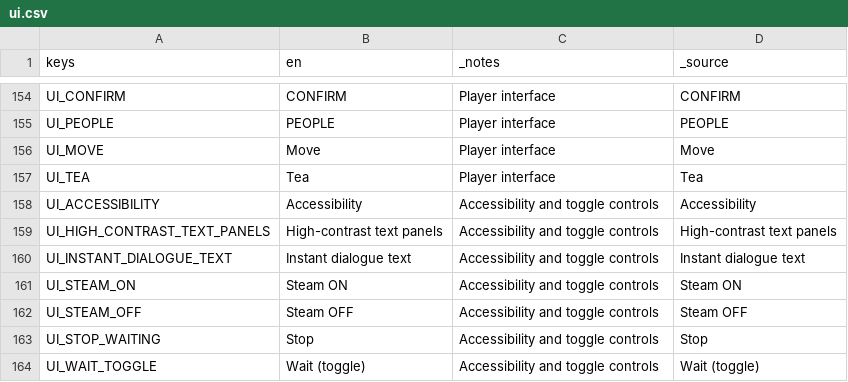
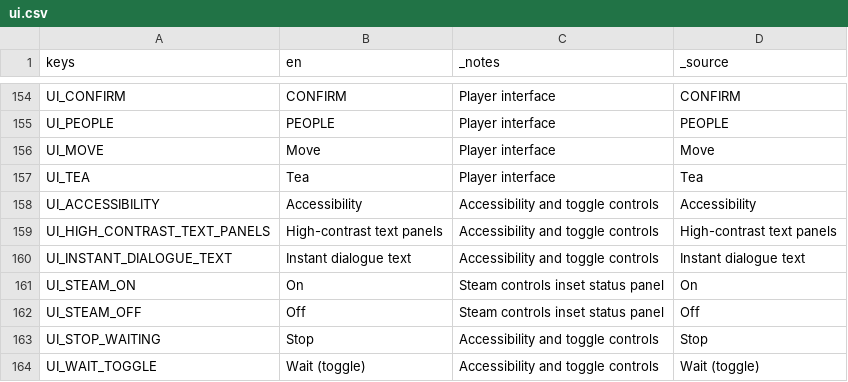
Before and after one commit to jkeywo/the-incredible-diary, a CSV file: localisation/ui.csv, drawn as a sheet; only a part is shown, gaps mark what is left out.

Commit message:
Integrate steam status panel and label interaction targets

```diff
--- a/localisation/ui.csv
+++ b/localisation/ui.csv
@@ -174,4 +174,4 @@ UI_HIGH_CONTRAST_TEXT_PANELS,High-contrast text panels,Accessibility and toggle
 UI_INSTANT_DIALOGUE_TEXT,Instant dialogue text,Accessibility and toggle controls,Instant dialogue text
-UI_STEAM_ON,Steam ON,Accessibility and toggle controls,Steam ON
-UI_STEAM_OFF,Steam OFF,Accessibility and toggle controls,Steam OFF
+UI_STEAM_ON,On,Steam controls inset status panel,On
+UI_STEAM_OFF,Off,Steam controls inset status panel,Off
 UI_STOP_WAITING,Stop,Accessibility and toggle controls,Stop
```
Also changed, not shown: 17 other files.
